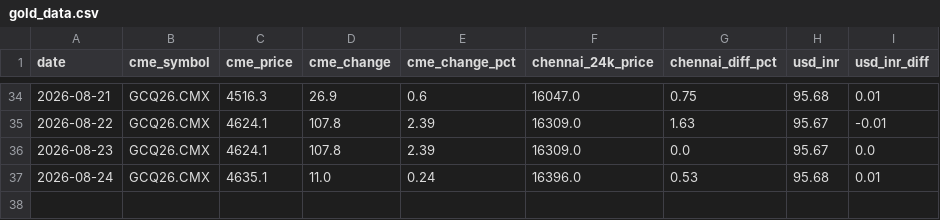
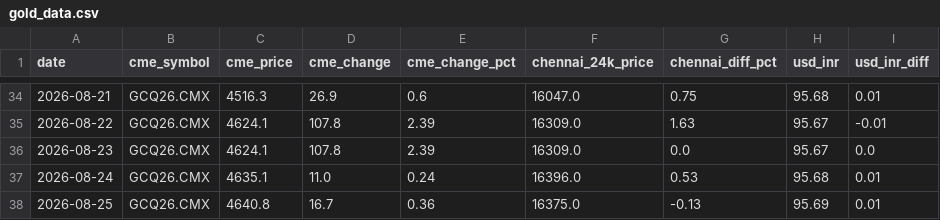
Before and after one commit to nupurams-creator/test-gold, a CSV file: data/gold_data.csv, drawn as a sheet; only a part is shown, gaps mark what is left out; the diff names each change by its address in the sheet, - before the commit and + after, or states it on an @@ line.

```diff
--- a/data/gold_data.csv
+++ b/data/gold_data.csv
+row 38: 2026-08-25 | GCQ26.CMX | 4640.8 | 16.7 | 0.36 | 16375.0 | -0.13 | 95.69 | 0.01
```
